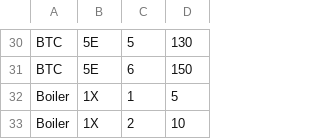
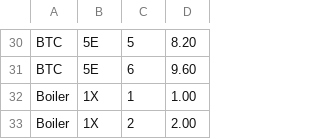
Before and after one commit to IIT-EnergySystemModels/FlexBTC, a CSV file: mBTC/BTC/BTC_Data_SUTrajectories_BTC.csv, drawn as a sheet; only a part is shown, gaps mark what is left out; the diff covers the shown part only; the diff names each change by its address in the sheet, - before the commit and + after, or states it on an @@ line.

```diff
--- a/mBTC/BTC/BTC_Data_SUTrajectories_BTC.csv
+++ b/mBTC/BTC/BTC_Data_SUTrajectories_BTC.csv
-D30: 130
+D30: 8.20
-D31: 150
+D31: 9.60
-D32: 5
+D32: 1.00
-D33: 10
+D33: 2.00
```
Also changed, not shown: 18 edited cells elsewhere in this file, mBTC/BTC/BTC_Data_Demand_BTC.csv, mBTC/BTC/BTC_Data_Generation_BTC.csv, 26 other files.
